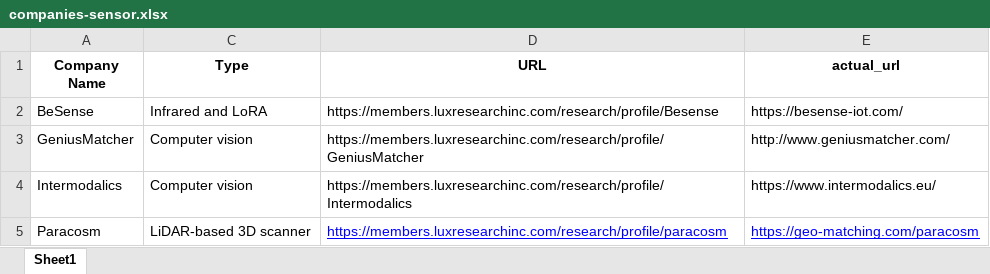
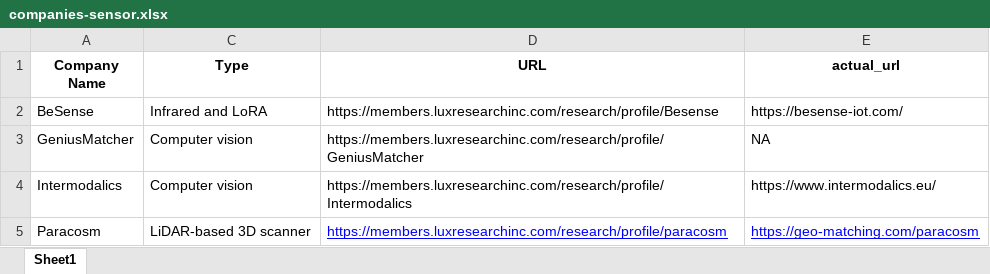
Before and after one commit to axwhyzee/NLP-Webscraper, an Excel workbook: companies-sensor.xlsx, sheet Sheet1, drawn as a sheet; only a part is shown; values as stored, in another font and other column widths than the file's, no borders; the diff names each change by its address in the sheet, - before the commit and + after, or states it on an @@ line.

Commit message:
Add files via upload

```diff
--- a/companies-sensor.xlsx (sheet Sheet1)
+++ b/companies-sensor.xlsx (sheet Sheet1)
-E3 (actual_url): http://www.geniusmatcher.com/
+E3 (actual_url): NA
```
